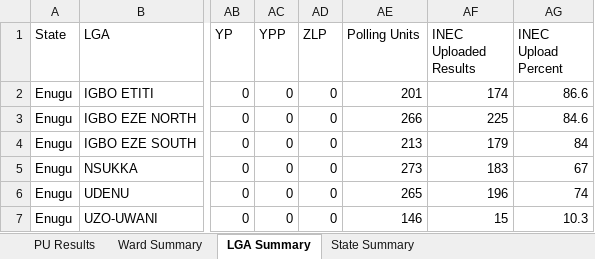
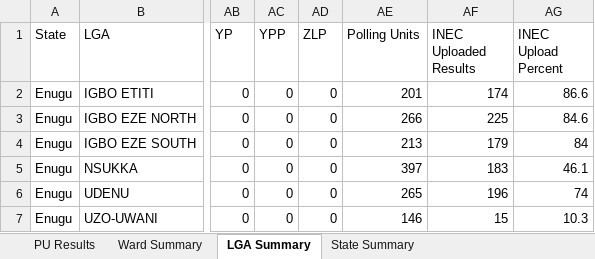
Before and after one commit to africadatawarehouse-netizen/inec-state-pull, an Excel workbook: output/Enugu/results.xlsx, sheet LGA Summary, drawn as a sheet; only a part is shown, gaps mark what is left out; values as stored, in another font and other column widths than the file's, no borders; the diff names each change by its address in the sheet, - before the commit and + after, or states it on an @@ line.

```diff
--- a/output/Enugu/results.xlsx (sheet LGA Summary)
+++ b/output/Enugu/results.xlsx (sheet LGA Summary)
-AE5 (Polling Units): 273
+AE5 (Polling Units): 397
-AG5 (INEC Upload Percent): 67
+AG5 (INEC Upload Percent): 46.1
```
Also changed, not shown: sheet PU Results, sheet Ward Summary, sheet State Summary, output/Ekiti/results.xlsx, output/Kano/results.xlsx, 22 other files.
